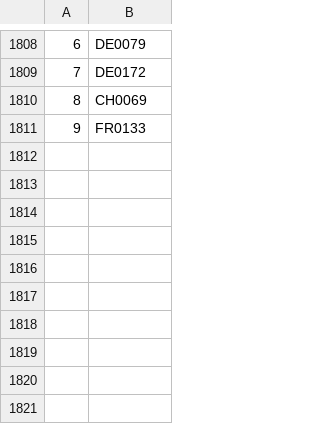
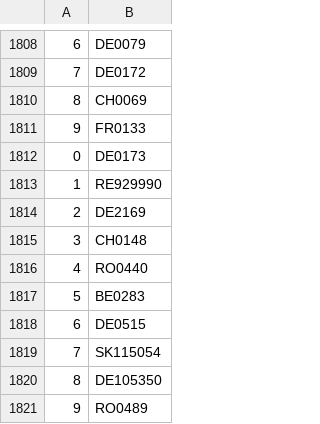
Before and after one commit to valdal14/olympy, a CSV file: dataset_cost_center.csv, drawn as a sheet; only a part is shown, gaps mark what is left out; the diff names each change by its address in the sheet, - before the commit and + after, or states it on an @@ line.

Commit message:
Automated CSV data append at 06:03:46

```diff
--- a/dataset_cost_center.csv
+++ b/dataset_cost_center.csv
+row 1812: 0 | DE0173
+row 1813: 1 | RE929990
+row 1814: 2 | DE2169
+row 1815: 3 | CH0148
+row 1816: 4 | RO0440
+row 1817: 5 | BE0283
+row 1818: 6 | DE0515
+row 1819: 7 | SK115054
+row 1820: 8 | DE105350
+row 1821: 9 | RO0489
```
